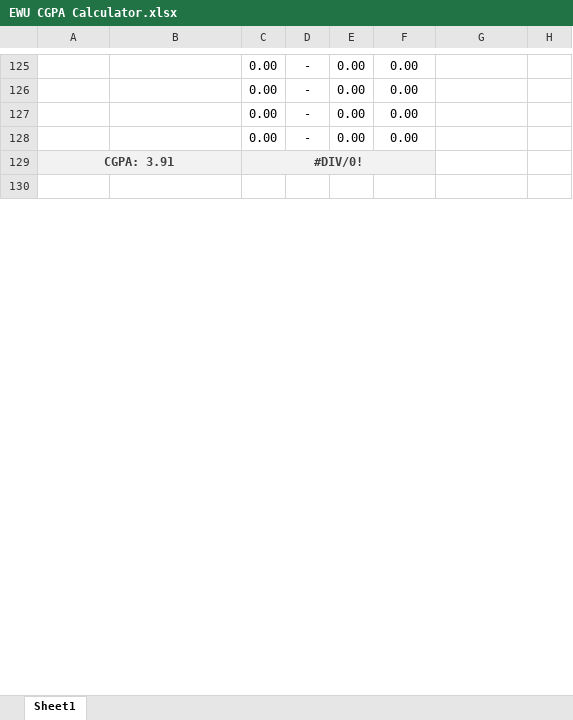
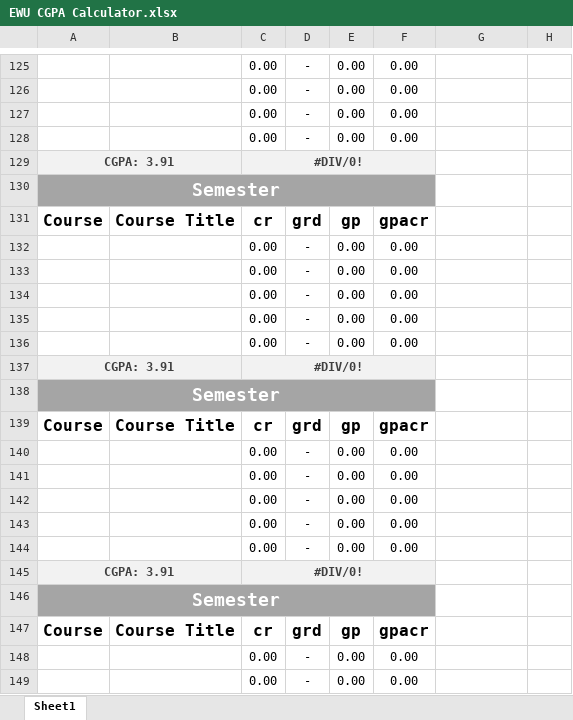
Before and after one commit to mdriad00/Excel, an Excel workbook: EWU CGPA Calculator.xlsx, sheet Sheet1, drawn as a sheet; only a part is shown, gaps mark what is left out; the shorter side is filled out with more unchanged rows; values as stored, in another font and other column widths than the file's, no borders; the diff covers the shown part only; the diff names each change by its address in the sheet, - before the commit and + after, or states it on an @@ line.

Commit message:
Calculate up to 25 semester!
In previous excel it can be calculated up to 17 semesters. This excel can calculate up to 25 semesters.

```diff
--- a/EWU CGPA Calculator.xlsx (sheet Sheet1)
+++ b/EWU CGPA Calculator.xlsx (sheet Sheet1)
+row 130: Semester
+row 131: Course | Course Title | cr | grd | gp | gpacr | grdpoint
+row 132:  |  | 0.00 | - | 0.00 | 0.00 | 0
+row 133:  |  | 0.00 | - | 0.00 | 0.00 | 0
+row 134:  |  | 0.00 | - | 0.00 | 0.00 | 0
+row 135:  |  | 0.00 | - | 0.00 | 0.00 | 0
+row 136:  |  | 0.00 | - | 0.00 | 0.00 | 0
+row 137: CGPA: 3.91 |  | #DIV/0!
+row 138: Semester
+row 139: Course | Course Title | cr | grd | gp | gpacr | grdpoint
+row 140:  |  | 0.00 | - | 0.00 | 0.00 | 0
+row 141:  |  | 0.00 | - | 0.00 | 0.00 | 0
+row 142:  |  | 0.00 | - | 0.00 | 0.00 | 0
+row 143:  |  | 0.00 | - | 0.00 | 0.00 | 0
+row 144:  |  | 0.00 | - | 0.00 | 0.00 | 0
+row 145: CGPA: 3.91 |  | #DIV/0!
+row 146: Semester
+row 147: Course | Course Title | cr | grd | gp | gpacr | grdpoint
+row 148:  |  | 0.00 | - | 0.00 | 0.00 | 0
+row 149:  |  | 0.00 | - | 0.00 | 0.00 | 0
```
Also changed, not shown: 52 added rows elsewhere in this sheet.
